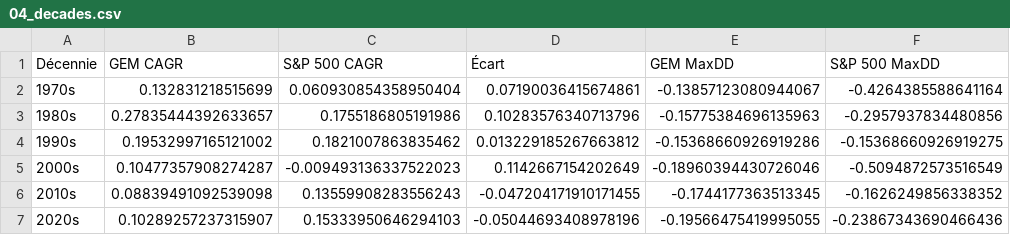
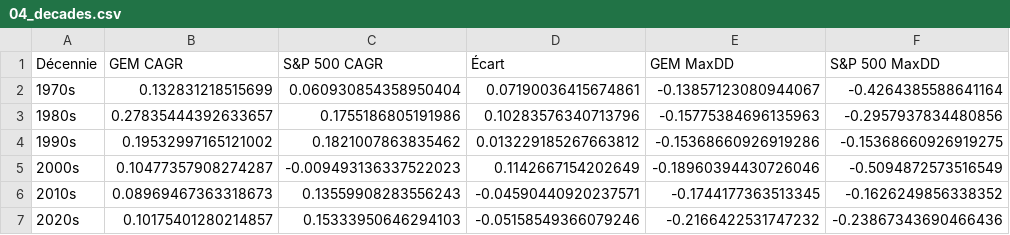
Before and after one commit to Petitmarius/Backtest_Strategies, a CSV file: output/tables/04_decades.csv, drawn as a sheet.

```diff
--- a/output/tables/04_decades.csv
+++ b/output/tables/04_decades.csv
@@ -5,3 +5,3 @@ Décennie,GEM CAGR,S&P 500 CAGR,Écart,GEM MaxDD,S&P 500 MaxDD
 2000s,0.10477357908274287,-0.009493136337522023,0.1142667154202649,-0.18960394430726046,-0.5094872573516549
-2010s,0.08839491092539098,0.13559908283556243,-0.047204171910171455,-0.1744177363513345,-0.1626249856338352
-2020s,0.10289257237315907,0.15333950646294103,-0.05044693408978196,-0.19566475419995055,-0.23867343690466436
+2010s,0.08969467363318673,0.13559908283556243,-0.04590440920237571,-0.1744177363513345,-0.1626249856338352
+2020s,0.10175401280214857,0.15333950646294103,-0.05158549366079246,-0.2166422531747232,-0.23867343690466436
```
Also changed, not shown: data/gem_dataset_components.csv, data/gem_dataset_detailed.csv, 19 other files.
